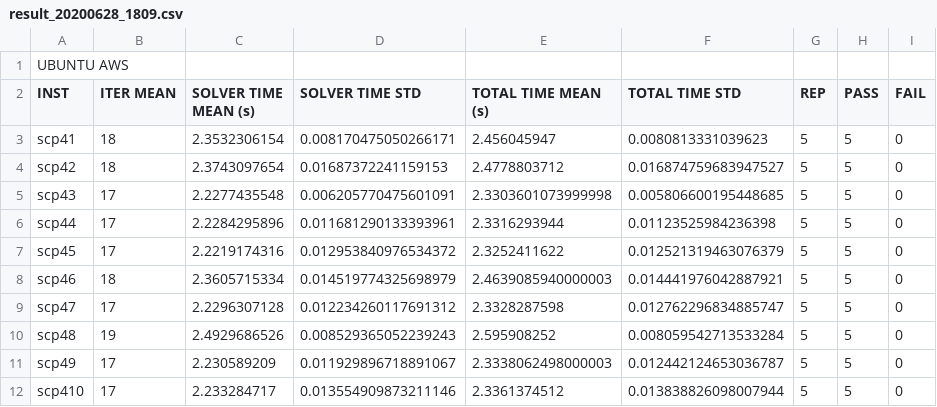
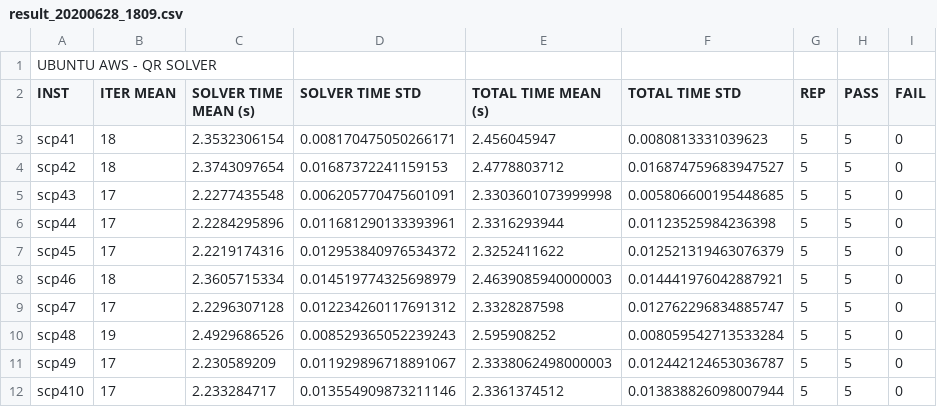
Before and after one commit to caerbannogwhite/sypha, a CSV file: results/result_20200628_1809.csv, drawn as a sheet.

Commit message:
new results added

```diff
--- a/results/result_20200628_1809.csv
+++ b/results/result_20200628_1809.csv
@@ -1,2 +1,2 @@
-UBUNTU AWS
+UBUNTU AWS - QR SOLVER
 INST,ITER MEAN,SOLVER TIME MEAN (s),SOLVER TIME STD,TOTAL TIME MEAN (s),TOTAL TIME STD,REP,PASS,FAIL
```
Also changed, not shown: results/result_20200628_1814.csv, results/result_20200628_1934.csv, 7 other files.
